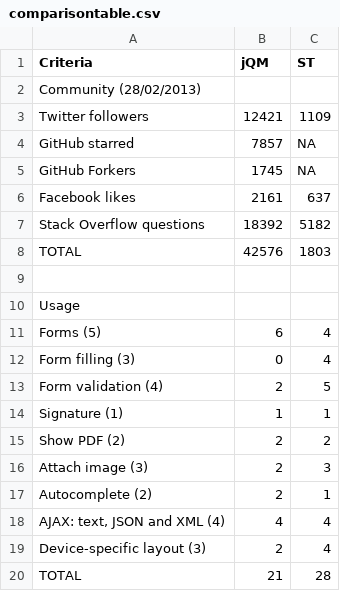
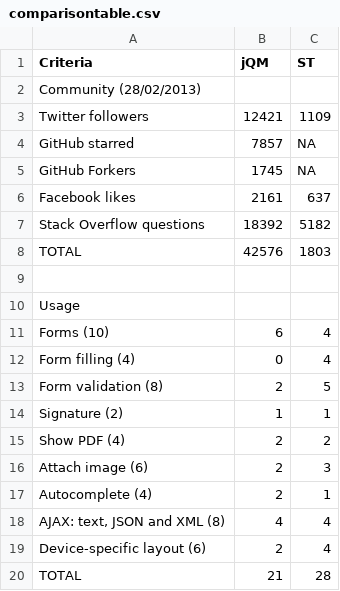
Before and after one commit to sandervanloock/HTMobieL, a CSV file: Artikel/comparisontable.csv, drawn as a sheet.

```diff
--- a/Artikel/comparisontable.csv
+++ b/Artikel/comparisontable.csv
@@ -10,11 +10,11 @@ TOTAL;42576;1803
 Usage;;
-Forms (5);6;4
-Form filling (3);0;4
-Form validation (4);2;5
-Signature (1);1;1
-Show PDF (2);2;2
-Attach image (3);2;3
-Autocomplete (2);2;1
-AJAX: text, JSON and XML (4);4;4
-Device-specific layout (3);2;4
+Forms (10);6;4
+Form filling (4);0;4
+Form validation (8);2;5
+Signature (2);1;1
+Show PDF (4);2;2
+Attach image (6);2;3
+Autocomplete (4);2;1
+AJAX: text, JSON and XML (8);4;4
+Device-specific layout (6);2;4
 TOTAL;21;28
```
Also changed, not shown: 1 other file.
